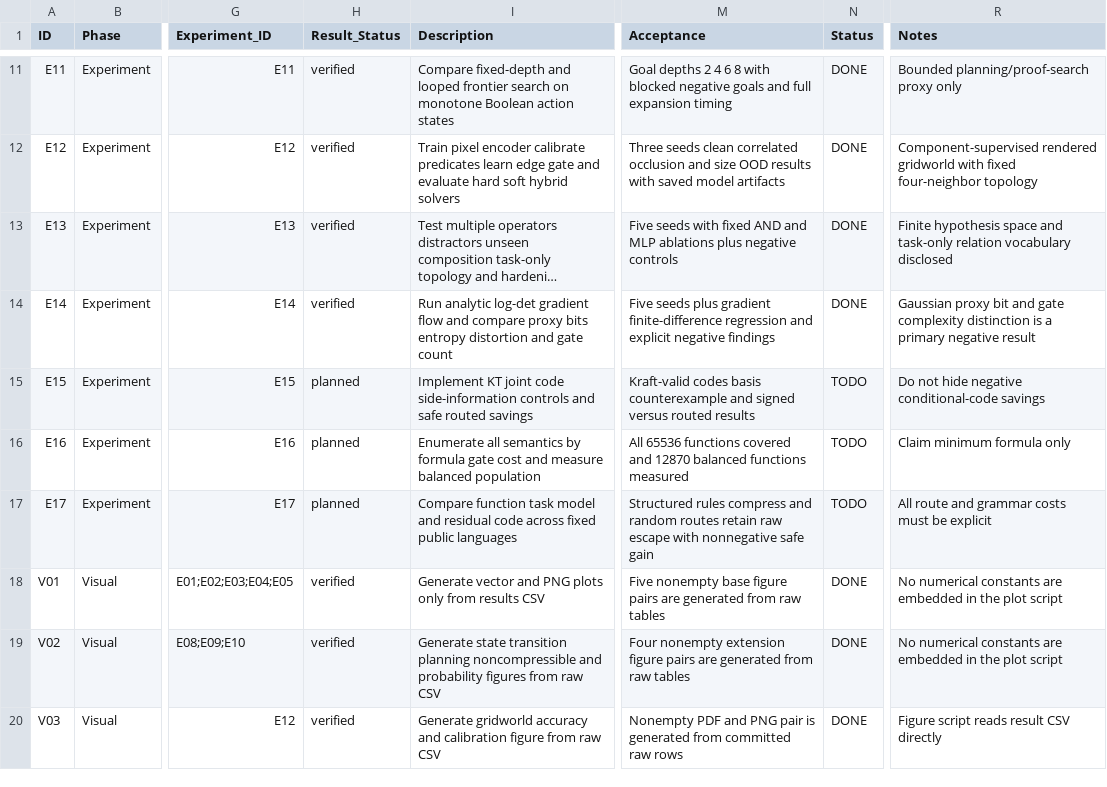
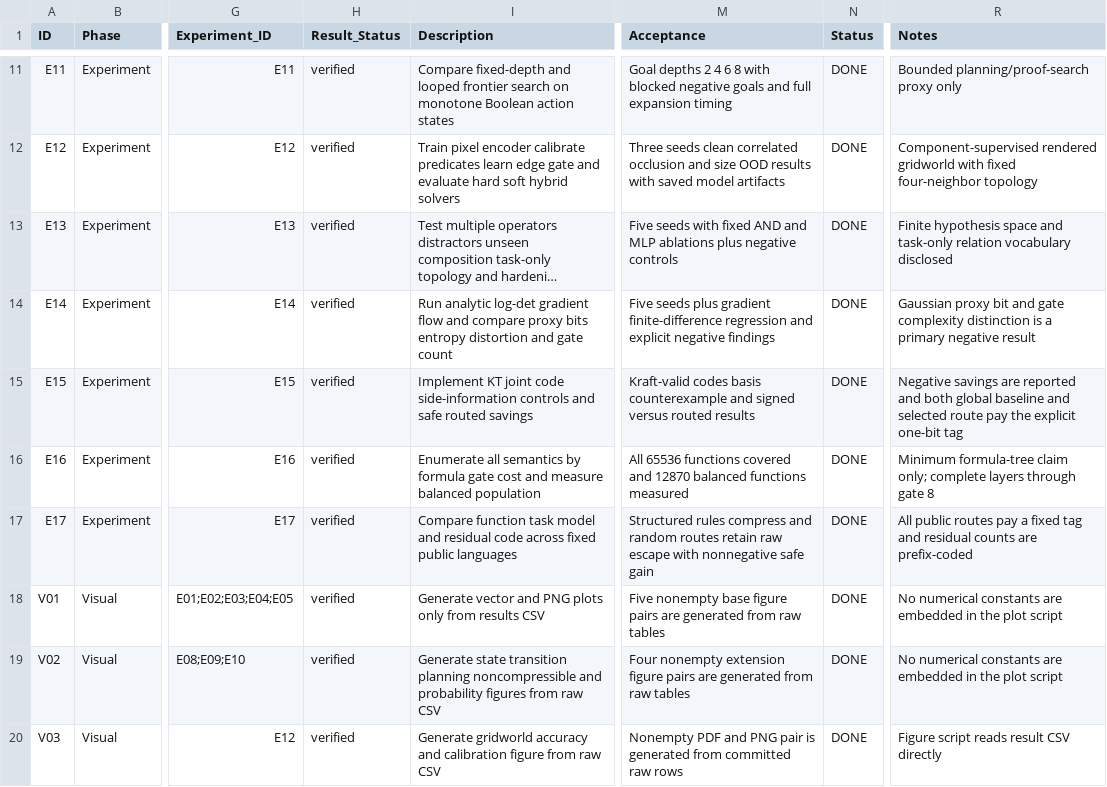
Before and after one commit to chaochao825/symbolic_logic, a CSV file: issues/issues.csv, drawn as a sheet; only a part is shown, gaps mark what is left out; long unchanged cells end in …; the diff covers the shown part only; the diff names each change by its address in the sheet, - before the commit and + after, or states it on an @@ line.

Commit message:
Record audited discrete Circuit-MDL results

```diff
--- a/issues/issues.csv
+++ b/issues/issues.csv
-H15:H17 (Result_Status): planned
+H15:H17 (Result_Status): verified
-N15:N17 (Status): TODO
+N15:N17 (Status): DONE
-R15 (Notes): Do not hide negative conditional-code savings
+R15 (Notes): Negative savings are reported and both global baseline and selected route pay the explicit one-bit tag
-R16 (Notes): Claim minimum formula only
+R16 (Notes): Minimum formula-tree claim only; complete layers through gate 8
-R17 (Notes): All route and grammar costs must be explicit
+R17 (Notes): All public routes pay a fixed tag and residual counts are prefix-coded
```
Also changed, not shown: 3 added rows and 6 edited cells elsewhere in this file, brief/evidence-matrix.csv, notes/design/experiment-matrix.csv, 21 other files.
